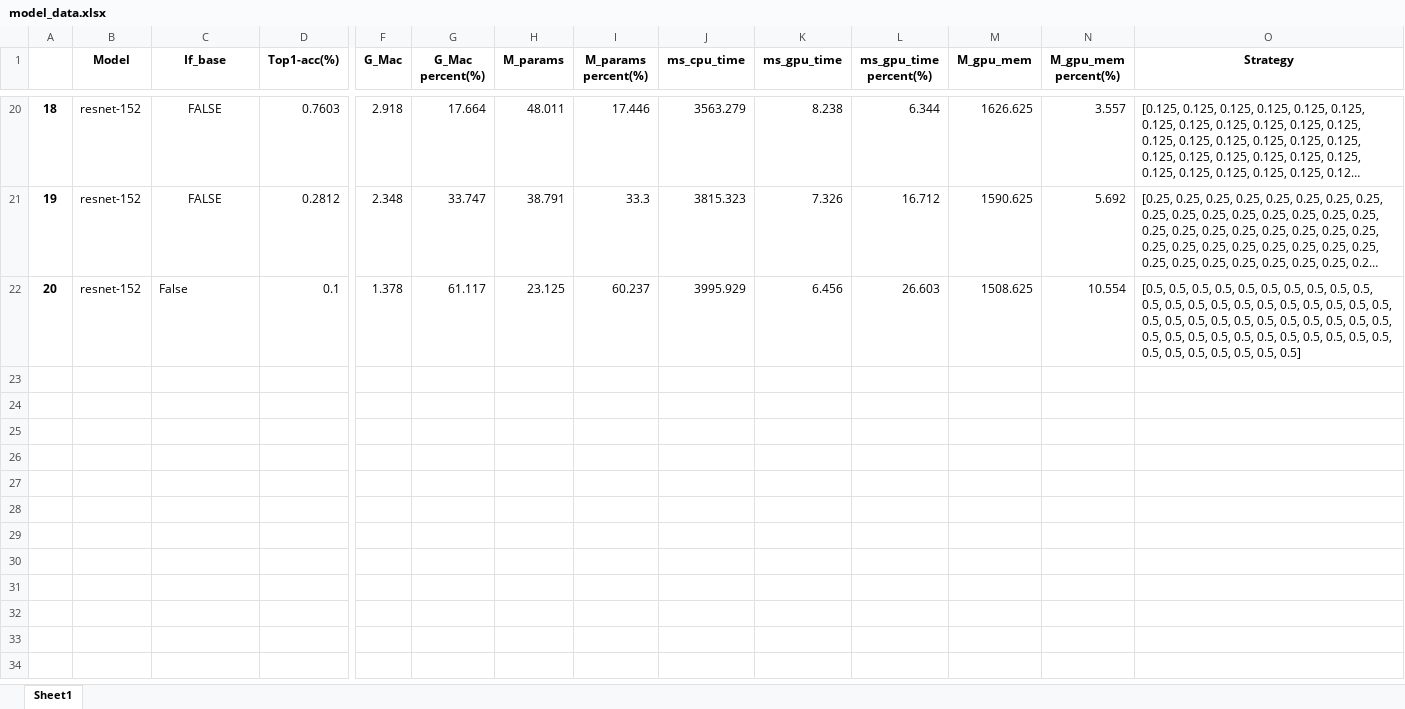
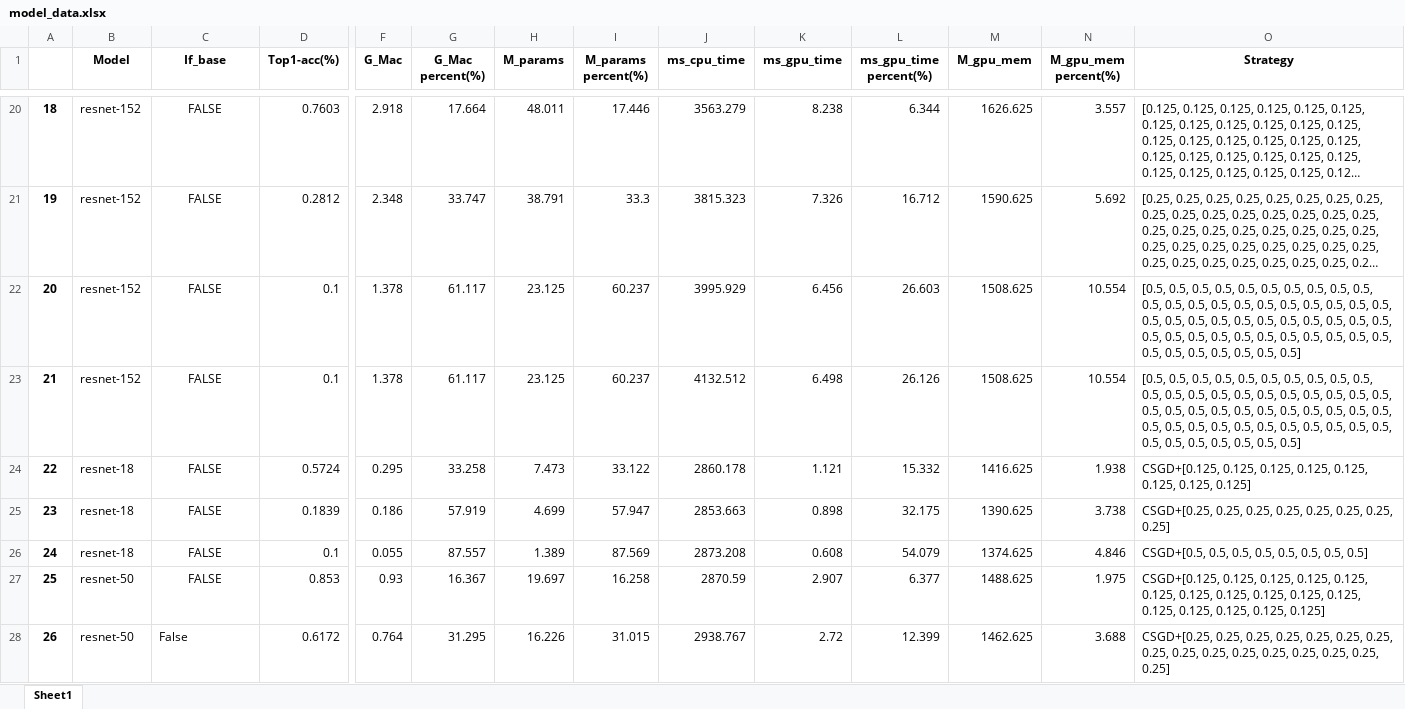
Before and after one commit to bobenxia/My_Pruning, an Excel workbook: model_data.xlsx, sheet Sheet1, drawn as a sheet; only a part is shown, gaps mark what is left out; long unchanged cells end in …; values as stored, in another font and other column widths than the file's, no borders; rows hold the shown columns only; the diff names each change by its address in the sheet, - before the commit and + after, or states it on an @@ line.

```diff
--- a/model_data.xlsx (sheet Sheet1)
+++ b/model_data.xlsx (sheet Sheet1)
-C22 (If_base): False
+C22 (If_base): FALSE
-C22 alignment: left
+C22 alignment: center
+row 23: 21 | resnet-152 | FALSE | 0.1 | 1.378 | 61.117 | 23.125 | 60.237 | 4132.512 | 6.498 | 26.126 | 1508.625 | 10.554 | [0.5, 0.5, 0.5, 0.5, 0.5, 0.5, 0.5, 0.5, 0.5, 0.5, 0.5, 0.5, 0.5, 0.5, 0.5, 0.5, 0.5, 0.5, 0.5, 0.5, 0.5, 0.5, 0.5, 0.5, 0.5, 0.5, 0.5, 0.5, 0.5, 0.5, 0.5, 0.5, 0.5, 0.5, 0.5, 0.5, 0.5, 0.5, 0.5, 0.5, 0.5, 0.5, 0.5, 0.5, 0.5, 0.5, 0.5, 0.5, 0.5, 0.5]
+row 24: 22 | resnet-18 | FALSE | 0.5724 | 0.295 | 33.258 | 7.473 | 33.122 | 2860.178 | 1.121 | 15.332 | 1416.625 | 1.938 | CSGD+[0.125, 0.125, 0.125, 0.125, 0.125, 0.125, 0.125, 0.125]
+row 25: 23 | resnet-18 | FALSE | 0.1839 | 0.186 | 57.919 | 4.699 | 57.947 | 2853.663 | 0.898 | 32.175 | 1390.625 | 3.738 | CSGD+[0.25, 0.25, 0.25, 0.25, 0.25, 0.25, 0.25, 0.25]
+row 26: 24 | resnet-18 | FALSE | 0.1 | 0.055 | 87.557 | 1.389 | 87.569 | 2873.208 | 0.608 | 54.079 | 1374.625 | 4.846 | CSGD+[0.5, 0.5, 0.5, 0.5, 0.5, 0.5, 0.5, 0.5]
+row 27: 25 | resnet-50 | FALSE | 0.853 | 0.93 | 16.367 | 19.697 | 16.258 | 2870.59 | 2.907 | 6.377 | 1488.625 | 1.975 | CSGD+[0.125, 0.125, 0.125, 0.125, 0.125, 0.125, 0.125, 0.125, 0.125, 0.125, 0.125, 0.125, 0.125, 0.125, 0.125, 0.125]
+row 28: 26 | resnet-50 | False | 0.6172 | 0.764 | 31.295 | 16.226 | 31.015 | 2938.767 | 2.72 | 12.399 | 1462.625 | 3.688 | CSGD+[0.25, 0.25, 0.25, 0.25, 0.25, 0.25, 0.25, 0.25, 0.25, 0.25, 0.25, 0.25, 0.25, 0.25, 0.25, 0.25]
```
Also changed, not shown: 4 other files.
